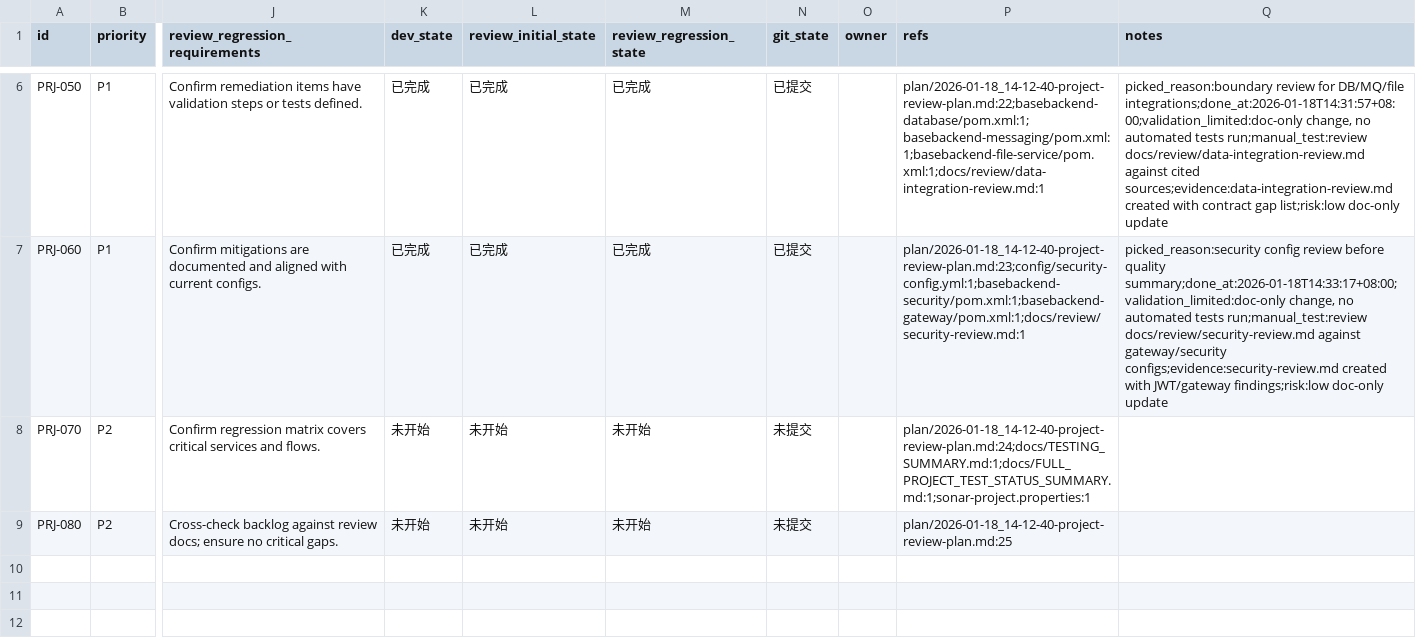
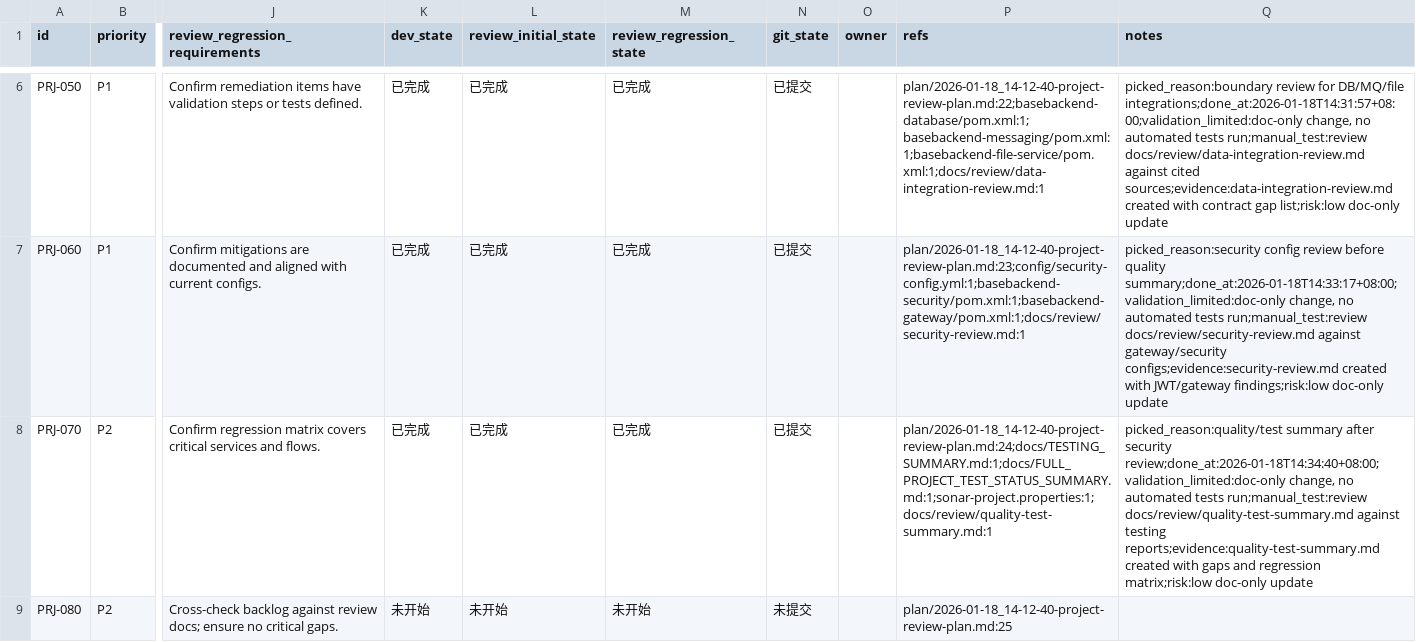
Before and after one commit to wuan1250276415/basebackend, a CSV file: issues/2026-01-18_14-16-51-project-review-plan.csv, drawn as a sheet; only a part is shown, gaps mark what is left out; the diff names each change by its address in the sheet, - before the commit and + after, or states it on an @@ line.

Commit message:
[PRJ-070] Consolidate quality and test status

```diff
--- a/issues/2026-01-18_14-16-51-project-review-plan.csv
+++ b/issues/2026-01-18_14-16-51-project-review-plan.csv
-K8 (dev_state): 未开始
+K8 (dev_state): 已完成
-L8 (review_initial_state): 未开始
+L8 (review_initial_state): 已完成
-M8 (review_regression_state): 未开始
+M8 (review_regression_state): 已完成
-N8 (git_state): 未提交
+N8 (git_state): 已提交
-P8 (refs): plan/2026-01-18_14-12-40-project-review-plan.md:24;docs/TESTING_SUMMARY.md:1;docs/FULL_PROJECT_TEST_STATUS_SUMMARY.md:1;sonar-project.properties:1
+P8 (refs): plan/2026-01-18_14-12-40-project-review-plan.md:24;docs/TESTING_SUMMARY.md:1;docs/FULL_PROJECT_TEST_STATUS_SUMMARY.md:1;sonar-project.properties:1;docs/review/quality-test-summary.md:1
-Q8 (notes): (empty)
+Q8 (notes): picked_reason:quality/test summary after security review;done_at:2026-01-18T14:34:40+08:00;validation_limited:doc-only change, no automated tests run;manual_test:review docs/review/quality-test-summary.md against testing reports;evidence:quality-test-summary.md created with gaps and regression matrix;risk:low doc-only update
```
Also changed, not shown: 1 other file.
